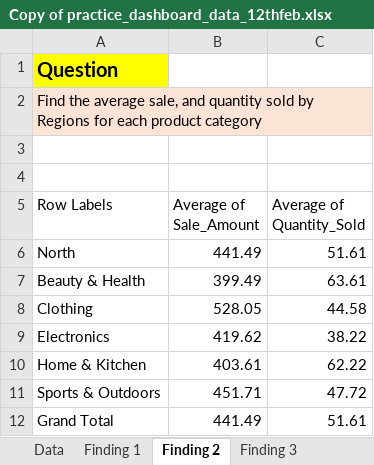
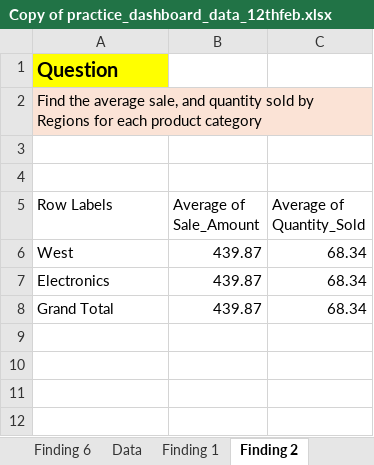
Before and after one commit to Gujarpragati812/Task_12feb, an Excel workbook: Copy of practice_dashboard_data_12thfeb.xlsx, sheet Finding 2, drawn as a sheet; values as stored, in another font and other column widths than the file's, no borders; charts and pictures not drawn; removed rows and columns are numbered as before the commit, all else as after; the diff names each change by its address in the sheet, - before the commit and + after, or states it on an @@ line.

```diff
--- a/Copy of practice_dashboard_data_12thfeb.xlsx (sheet Finding 2)
+++ b/Copy of practice_dashboard_data_12thfeb.xlsx (sheet Finding 2)
+sheet tab: Finding 6
-row 6: North | 441.49 | 51.61
-row 7: Beauty & Health | 399.49 | 63.61
-row 8: Clothing | 528.05 | 44.58
+row 6: West | 439.87 | 68.34
-B7 (Average of Sale_Amount): 419.62
+B7 (Average of Sale_Amount): 439.87
-C7 (Average of Quantity_Sold): 38.22
+C7 (Average of Quantity_Sold): 68.34
-row 10: Home & Kitchen | 403.61 | 62.22
-row 11: Sports & Outdoors | 451.71 | 47.72
-B8 (Average of Sale_Amount): 441.49
+B8 (Average of Sale_Amount): 439.87
-C8 (Average of Quantity_Sold): 51.61
+C8 (Average of Quantity_Sold): 68.34
```
Also changed, not shown: sheet Finding 4, sheet Finding 3, sheet Finding 1, other sheet tabs, charts or pictures.
